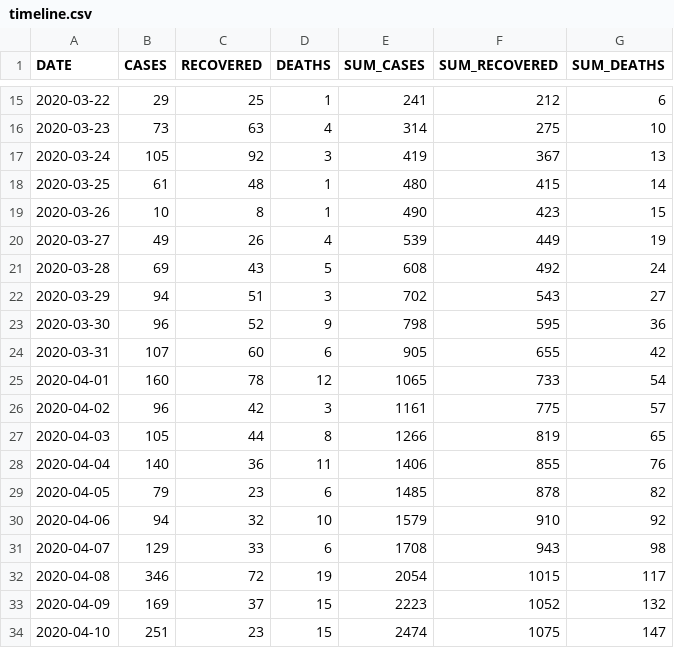
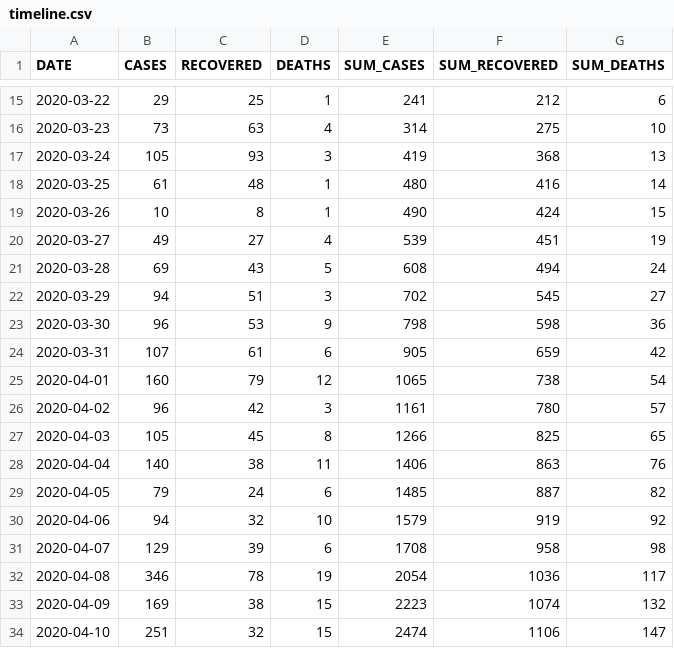
Before and after one commit to yammadev/col-covid-19, a CSV file: data/csv/timeline.csv, drawn as a sheet; only a part is shown, gaps mark what is left out; the diff covers the shown part only.

```diff
--- a/data/csv/timeline.csv
+++ b/data/csv/timeline.csv
@@ -16,19 +16,19 @@ DATE,CASES,RECOVERED,DEATHS,SUM_CASES,SUM_RECOVERED,SUM_DEATHS
 2020-03-23,73,63,4,314,275,10
-2020-03-24,105,92,3,419,367,13
-2020-03-25,61,48,1,480,415,14
-2020-03-26,10,8,1,490,423,15
-2020-03-27,49,26,4,539,449,19
-2020-03-28,69,43,5,608,492,24
-2020-03-29,94,51,3,702,543,27
-2020-03-30,96,52,9,798,595,36
-2020-03-31,107,60,6,905,655,42
-2020-04-01,160,78,12,1065,733,54
-2020-04-02,96,42,3,1161,775,57
-2020-04-03,105,44,8,1266,819,65
-2020-04-04,140,36,11,1406,855,76
-2020-04-05,79,23,6,1485,878,82
-2020-04-06,94,32,10,1579,910,92
-2020-04-07,129,33,6,1708,943,98
-2020-04-08,346,72,19,2054,1015,117
-2020-04-09,169,37,15,2223,1052,132
-2020-04-10,251,23,15,2474,1075,147
+2020-03-24,105,93,3,419,368,13
+2020-03-25,61,48,1,480,416,14
+2020-03-26,10,8,1,490,424,15
+2020-03-27,49,27,4,539,451,19
+2020-03-28,69,43,5,608,494,24
+2020-03-29,94,51,3,702,545,27
+2020-03-30,96,53,9,798,598,36
+2020-03-31,107,61,6,905,659,42
+2020-04-01,160,79,12,1065,738,54
+2020-04-02,96,42,3,1161,780,57
+2020-04-03,105,45,8,1266,825,65
+2020-04-04,140,38,11,1406,863,76
+2020-04-05,79,24,6,1485,887,82
+2020-04-06,94,32,10,1579,919,92
+2020-04-07,129,39,6,1708,958,98
+2020-04-08,346,78,19,2054,1036,117
+2020-04-09,169,38,15,2223,1074,132
+2020-04-10,251,32,15,2474,1106,147
```
Also changed, not shown: 1 added row and 47 edited cells elsewhere in this file, data/csv/cases_per_origin.csv, data/csv/statistics.csv, 22 other files.
